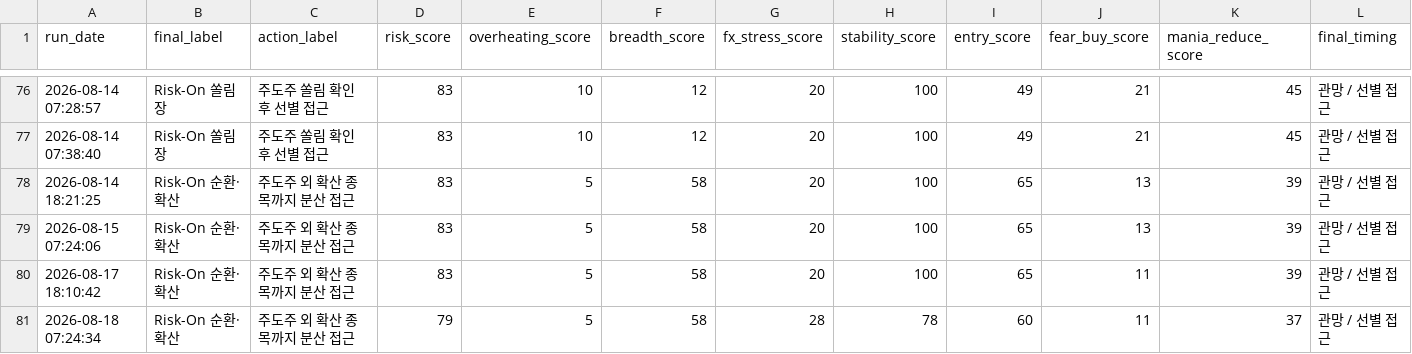
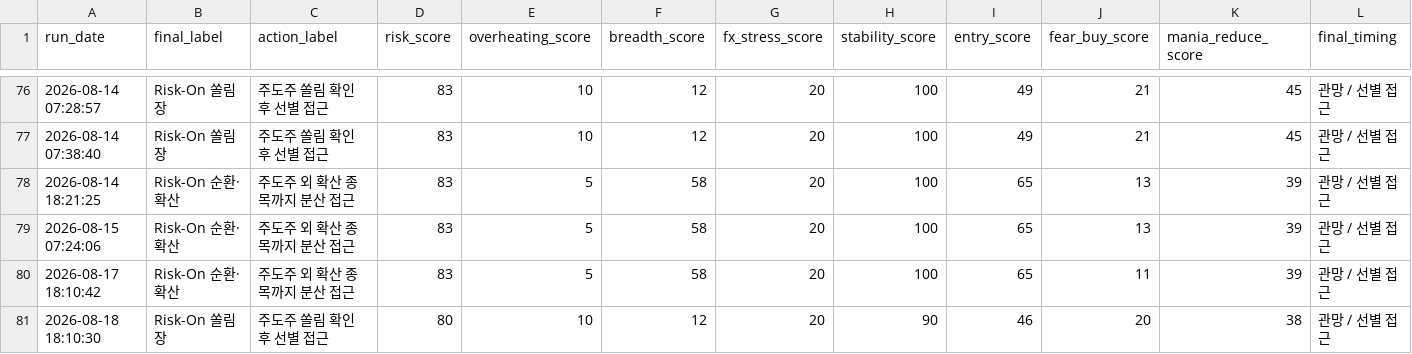
Before and after one commit to Woo-ook/market-brief-dashboard, a CSV file: daily_market_regime_log.csv, drawn as a sheet; only a part is shown, gaps mark what is left out; removed rows and columns are numbered as before the commit, all else as after; rows hold the shown columns only; the diff names each change by its address in the sheet, - before the commit and + after, or states it on an @@ line.

```diff
--- a/daily_market_regime_log.csv
+++ b/daily_market_regime_log.csv
-row 81: 2026-08-18 07:24:34 | Risk-On 순환·확산 | 주도주 외 확산 종목까지 분산 접근 | 79 | 5 | 58 | 28 | 78 | 60 | 11 | 37 | 관망 / 선별 접근
+row 81: 2026-08-18 18:10:30 | Risk-On 쏠림장 | 주도주 쏠림 확인 후 선별 접근 | 80 | 10 | 12 | 20 | 90 | 46 | 20 | 38 | 관망 / 선별 접근
```
Also changed, not shown: 7 other files.
